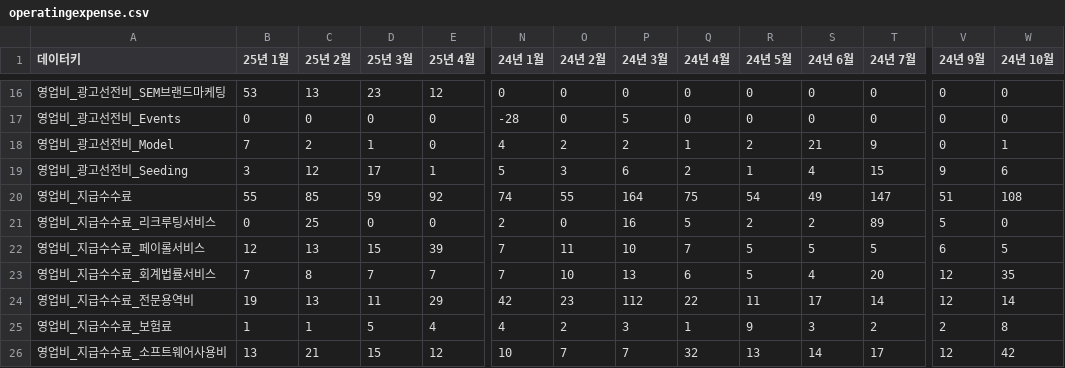
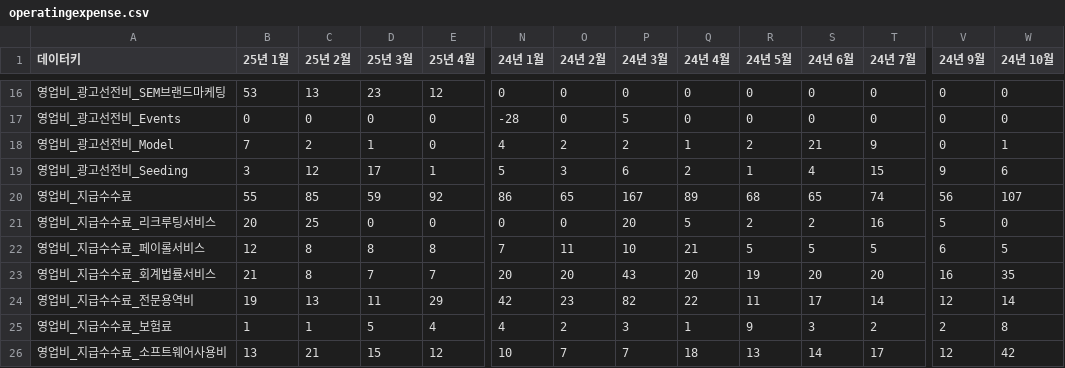
Before and after one commit to kyeongsoo88/New_stodashboard, a CSV file: frontend/public/data/operatingexpense.csv, drawn as a sheet; only a part is shown, gaps mark what is left out; the diff covers the shown part only; the diff names each change by its address in the sheet, - before the commit and + after, or states it on an @@ line.

```diff
--- a/frontend/public/data/operatingexpense.csv
+++ b/frontend/public/data/operatingexpense.csv
-N20 (24년 1월): 74
+N20 (24년 1월): 86
-O20 (24년 2월): 55
+O20 (24년 2월): 65
-P20 (24년 3월): 164
+P20 (24년 3월): 167
-Q20 (24년 4월): 75
+Q20 (24년 4월): 89
-R20 (24년 5월): 54
+R20 (24년 5월): 68
-S20 (24년 6월): 49
+S20 (24년 6월): 65
-T20 (24년 7월): 147
+T20 (24년 7월): 74
-V20 (24년 9월): 51
+V20 (24년 9월): 56
-W20 (24년 10월): 108
+W20 (24년 10월): 107
-B21 (25년 1월): 0
+B21 (25년 1월): 20
-N21 (24년 1월): 2
+N21 (24년 1월): 0
-P21 (24년 3월): 16
+P21 (24년 3월): 20
-T21 (24년 7월): 89
+T21 (24년 7월): 16
-C22 (25년 2월): 13
+C22 (25년 2월): 8
-D22 (25년 3월): 15
+D22 (25년 3월): 8
-E22 (25년 4월): 39
+E22 (25년 4월): 8
-Q22 (24년 4월): 7
+Q22 (24년 4월): 21
-B23 (25년 1월): 7
+B23 (25년 1월): 21
-N23 (24년 1월): 7
+N23 (24년 1월): 20
-O23 (24년 2월): 10
+O23 (24년 2월): 20
-P23 (24년 3월): 13
+P23 (24년 3월): 43
-Q23 (24년 4월): 6
+Q23 (24년 4월): 20
-R23 (24년 5월): 5
+R23 (24년 5월): 19
-S23 (24년 6월): 4
+S23 (24년 6월): 20
-V23 (24년 9월): 12
+V23 (24년 9월): 16
-P24 (24년 3월): 112
+P24 (24년 3월): 82
-Q26 (24년 4월): 32
+Q26 (24년 4월): 18
```
Also changed, not shown: 10 edited cells elsewhere in this file, frontend/public/data/operatingexpense-detail.csv.
